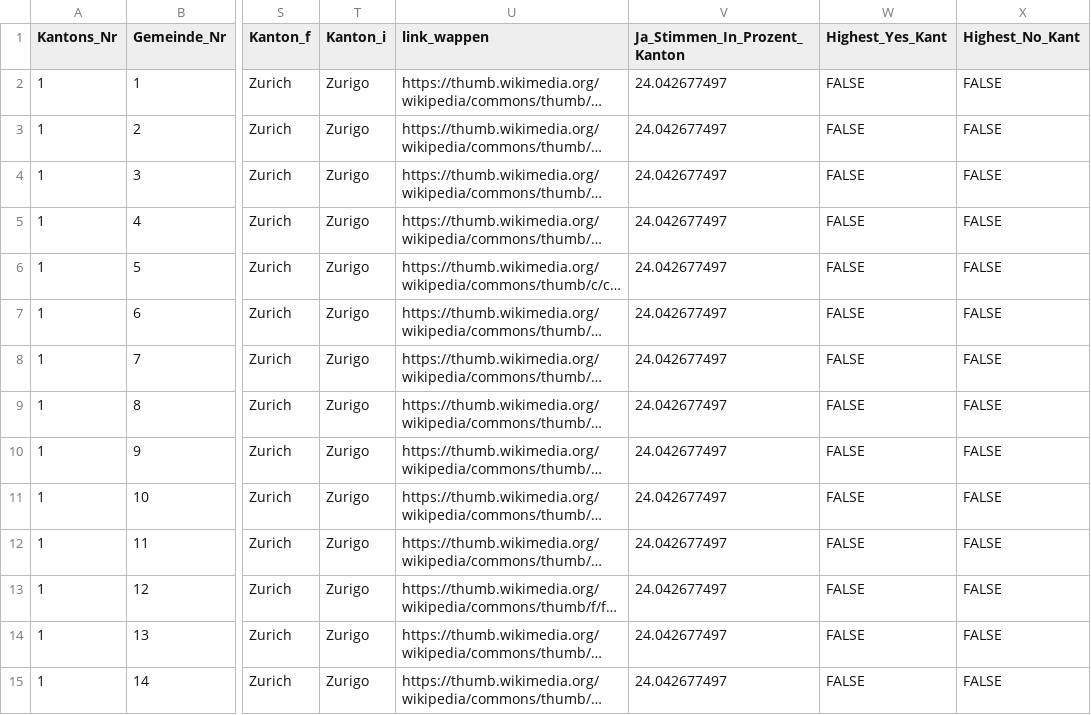
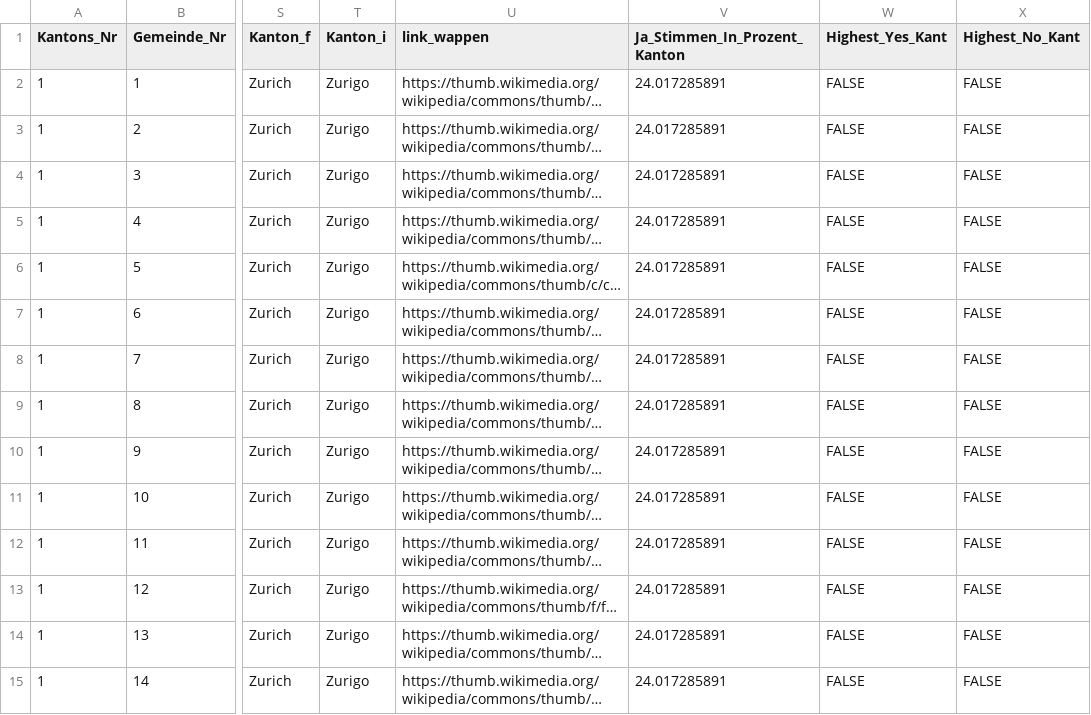
Before and after one commit to awp-finanznachrichten/lena_september2026, a CSV file: Output_Switzerland/CH_Ernaehrung_all_data.csv, drawn as a sheet; only a part is shown, gaps mark what is left out; long unchanged cells end in …; the diff covers the shown part only; the diff names each change by its address in the sheet, - before the commit and + after, or states it on an @@ line.

```diff
--- a/Output_Switzerland/CH_Ernaehrung_all_data.csv
+++ b/Output_Switzerland/CH_Ernaehrung_all_data.csv
-V2:V15 (Ja_Stimmen_In_Prozent_Kanton): 24.042677497
+V2:V15 (Ja_Stimmen_In_Prozent_Kanton): 24.017285891
```
Also changed, not shown: 154 edited cells elsewhere in this file, Output_Switzerland/CH_Ernaehrung_dw_fr.csv, Output_Switzerland/CH_Ernaehrung_dw_it.csv, 10 other files.
